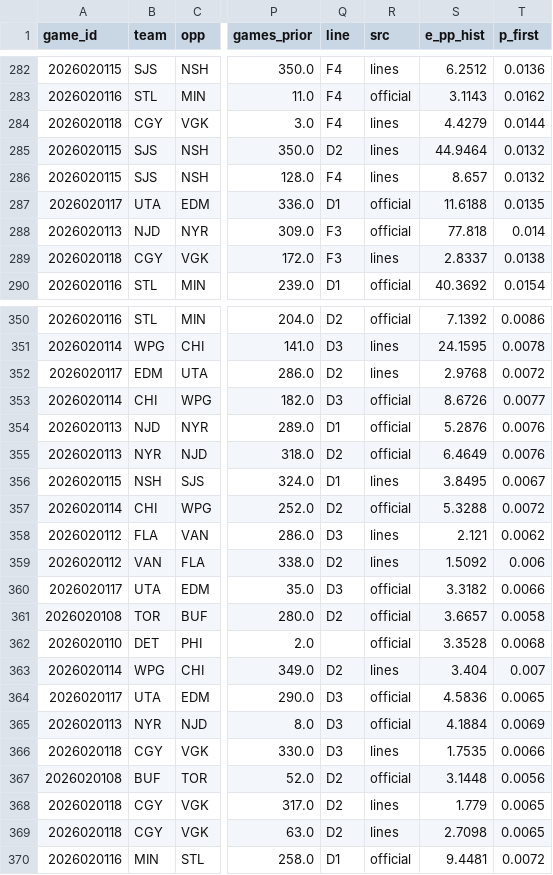
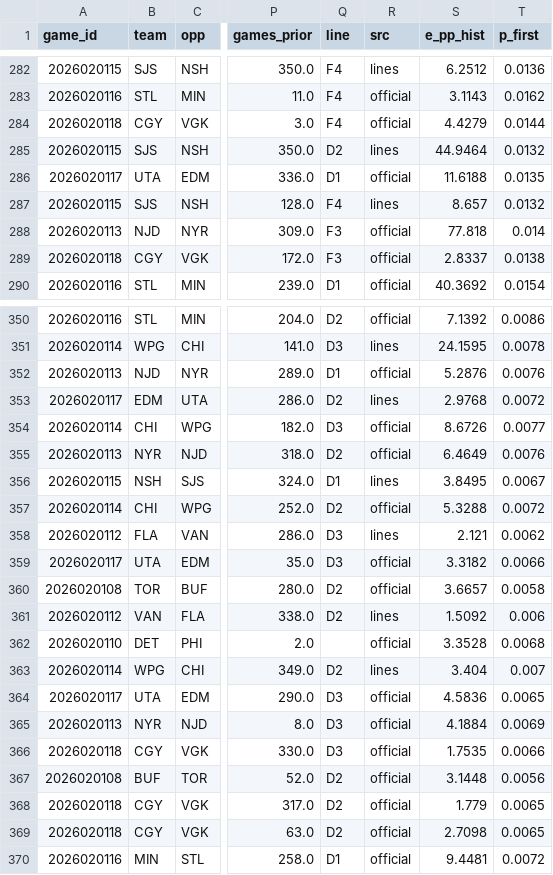
Before and after one commit to TheCanadIndian/nfl-sim-sheet, a CSV file: engine/hockey/projections/2026-10-15.csv, drawn as a sheet; only a part is shown, gaps mark what is left out; the diff covers the shown part only; the diff names each change by its address in the sheet, - before the commit and + after, or states it on an @@ line.

```diff
--- a/engine/hockey/projections/2026-10-15.csv
+++ b/engine/hockey/projections/2026-10-15.csv
-R284 (src): lines
+R284 (src): official
@@ row 287 moved to row 286: 2026020117 @@
-R289 (src): lines
+R289 (src): official
@@ row 354 moved to row 352: 2026020113 @@
@@ row 359 moved to row 361: 2026020112 @@
-R366 (src): lines
+R366 (src): official
-R368:R369 (src): lines
+R368:R369 (src): official
```
Also changed, not shown: 10 moved rows and 35 edited cells elsewhere in this file, 10 other files.
